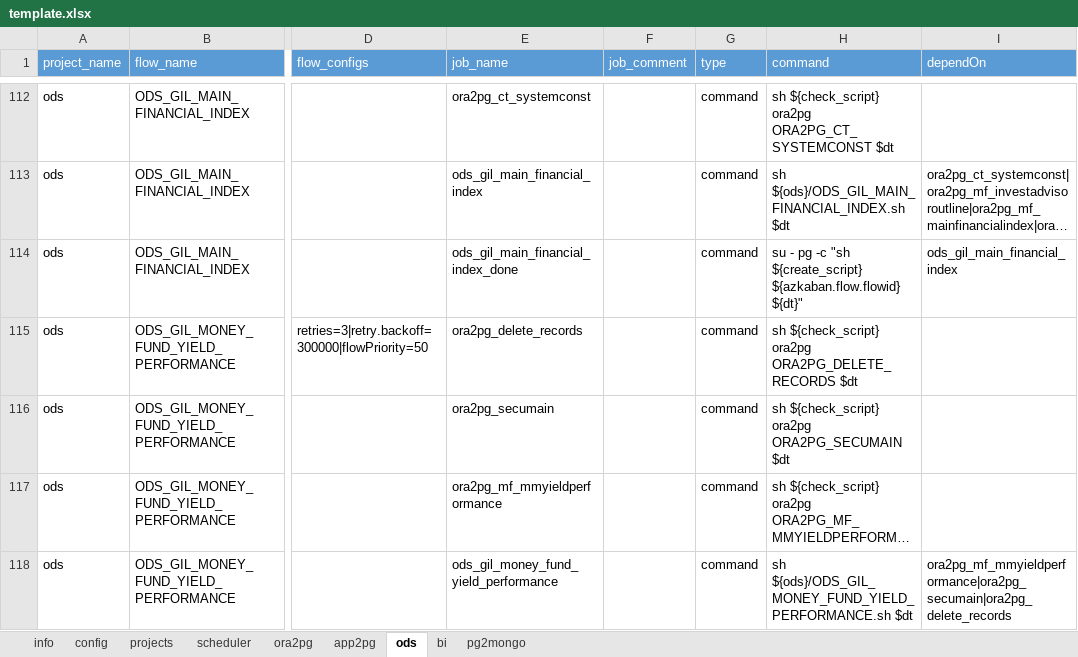
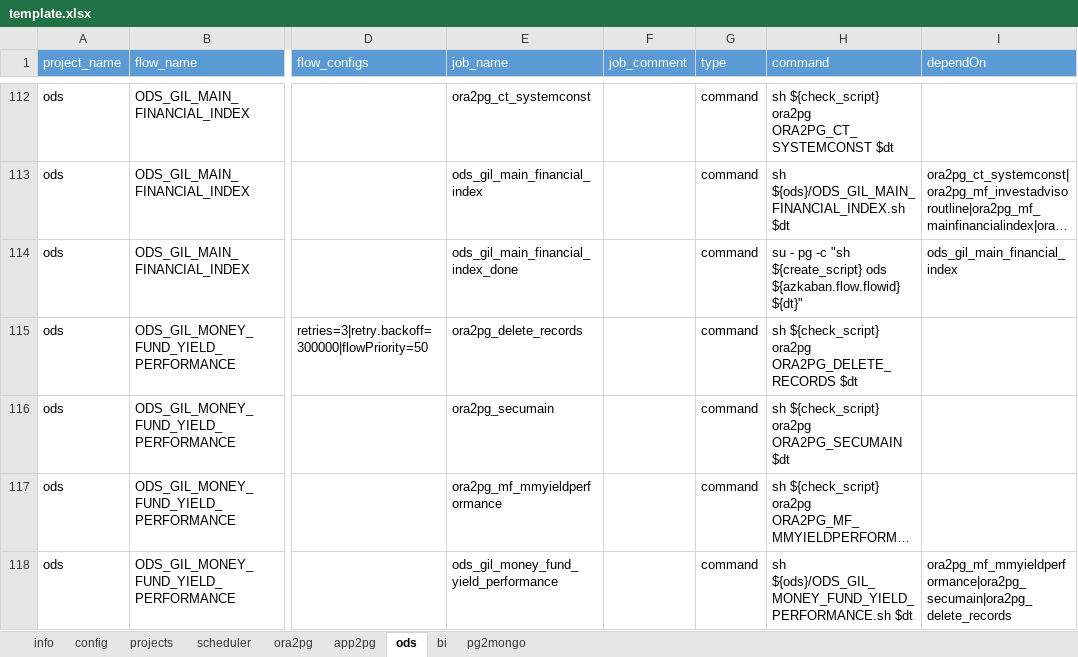
Before and after one commit to JingZhang-Cherish/azkaban_helper, an Excel workbook: docs/template.xlsx, sheet ods, drawn as a sheet; only a part is shown, gaps mark what is left out; long unchanged cells end in …; values as stored, in another font and other column widths than the file's, no borders; the diff covers the shown part only; the diff names each change by its address in the sheet, - before the commit and + after, or states it on an @@ line.

```diff
--- a/docs/template.xlsx (sheet ods)
+++ b/docs/template.xlsx (sheet ods)
-H114 (command): …"sh ${create_script} ${azkaban.flow.flowid} ${dt}"
+H114 (command): …"sh ${create_script} ods ${azkaban.flow.flowid} ${dt}"
```
Also changed, not shown: 21 edited cells elsewhere in this sheet, sheet pg2mongo, sheet bi, sheet projects, 5 other files.
